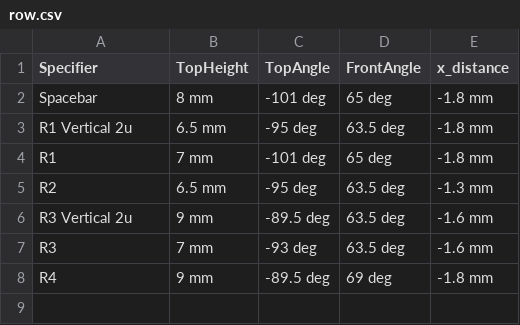
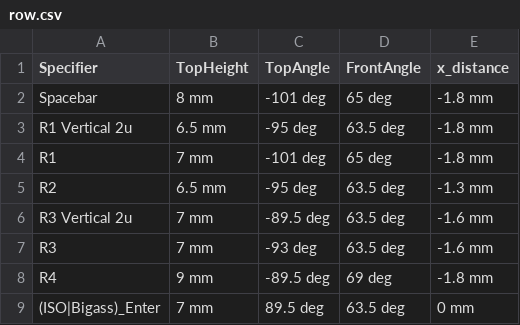
Before and after one commit to hajimen/p2ppcb_software, a CSV file: p2ppcb_parts_data_f360/parameters/cherry_cap/row.csv, drawn as a sheet.

```diff
--- a/p2ppcb_parts_data_f360/parameters/cherry_cap/row.csv
+++ b/p2ppcb_parts_data_f360/parameters/cherry_cap/row.csv
@@ -5,4 +5,5 @@ R1,7 mm,-101 deg,65 deg,-1.8 mm
 R2,6.5 mm,-95 deg,63.5 deg,-1.3 mm
-R3 Vertical 2u,9 mm,-89.5 deg,63.5 deg,-1.6 mm
+R3 Vertical 2u,7 mm,-89.5 deg,63.5 deg,-1.6 mm
 R3,7 mm,-93 deg,63.5 deg,-1.6 mm
 R4,9 mm,-89.5 deg,69 deg,-1.8 mm
+(ISO|Bigass)_Enter,7 mm,89.5 deg,63.5 deg,0 mm
```
Also changed, not shown: p2ppcb_parts_data_f360/parameters/cherry_cap/mapping.csv, p2ppcb_parts_data_f360/parameters/dsa/mapping.csv, 16 other files.
